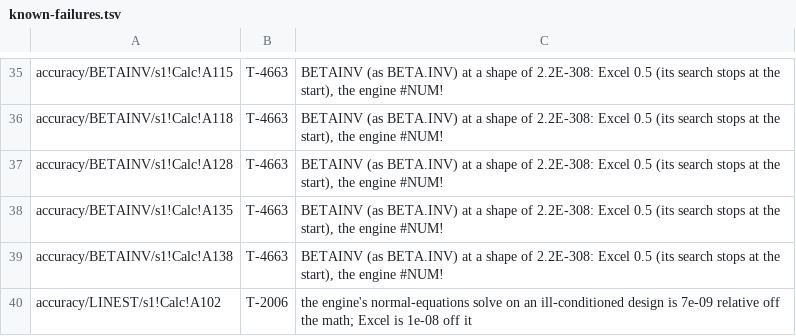
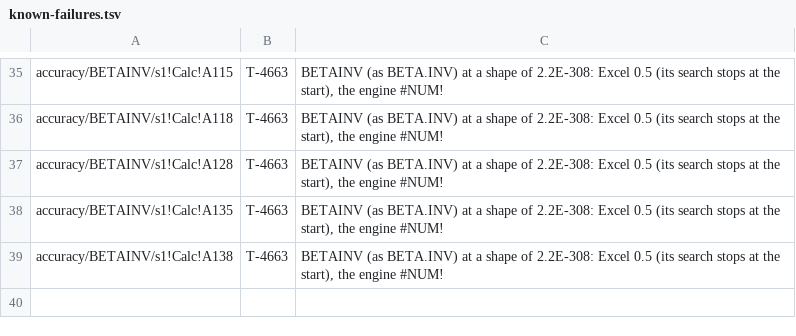
Before and after one commit to SteveCoInc/rustsheet, a TSV file: eval/accuracy/known-failures.tsv, drawn as a sheet; only a part is shown, gaps mark what is left out; the diff names each change by its address in the sheet, - before the commit and + after, or states it on an @@ line.

```diff
--- a/eval/accuracy/known-failures.tsv
+++ b/eval/accuracy/known-failures.tsv
-row 40: accuracy/LINEST/s1!Calc!A102 | T-2006 | the engine's normal-equations solve on an ill-conditioned design is 7e-09 relative off the math; Excel is 1e-08 off it
```
Also changed, not shown: 4 other files.
